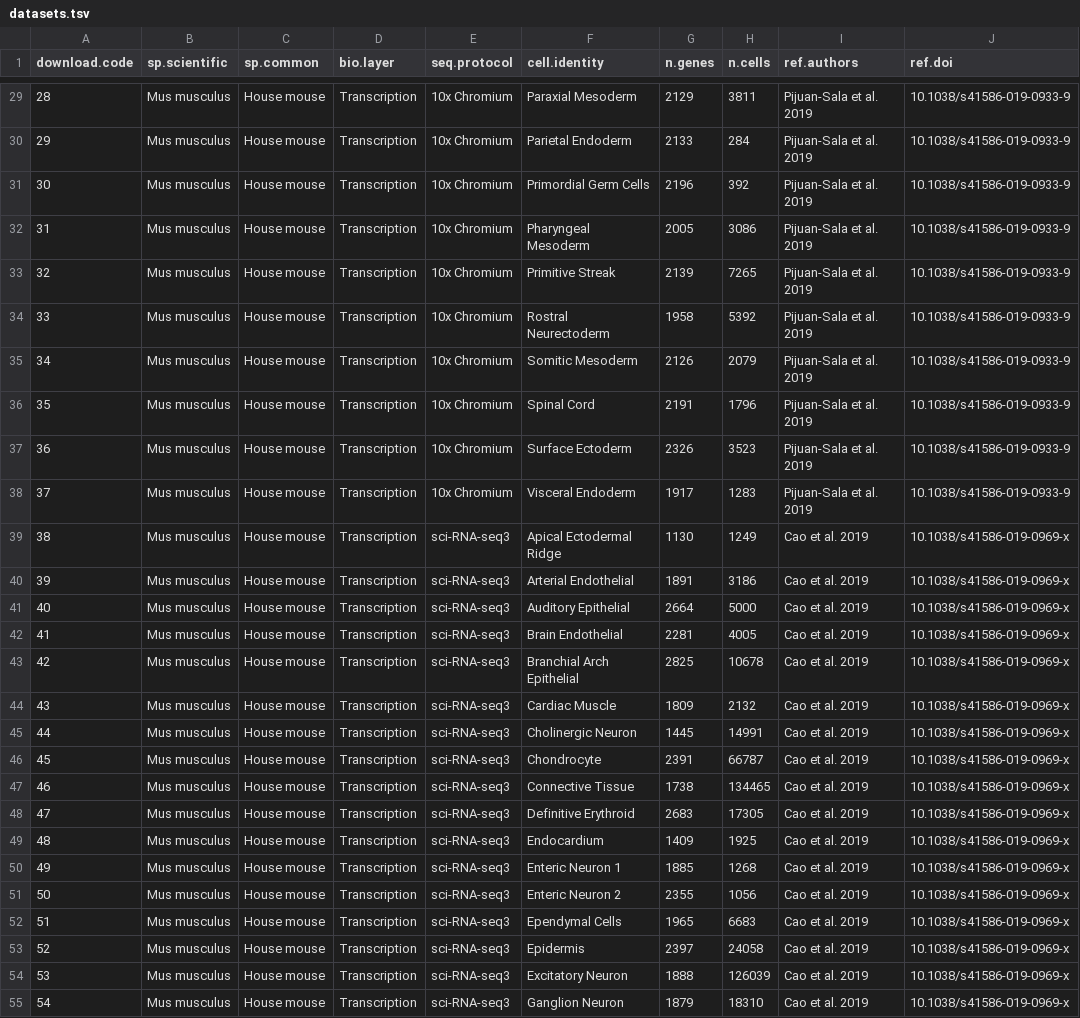
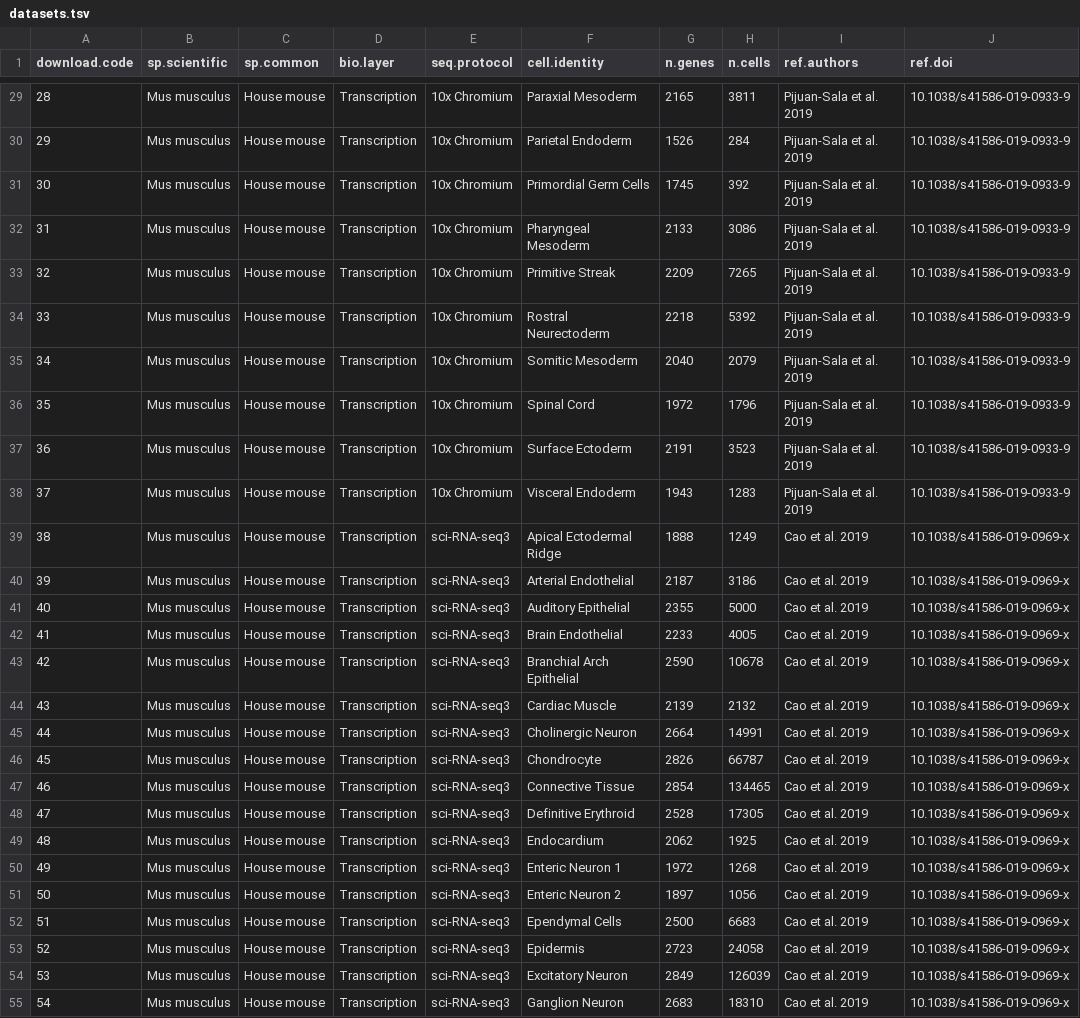
Before and after one commit to rlebron-bioinfo/gnlearn-api, a TSV file: db/datasets.tsv, drawn as a sheet; only a part is shown, gaps mark what is left out; the diff covers the shown part only; the diff names each change by its address in the sheet, - before the commit and + after, or states it on an @@ line.

```diff
--- a/db/datasets.tsv
+++ b/db/datasets.tsv
-G29 (n.genes): 2129
+G29 (n.genes): 2165
-G30 (n.genes): 2133
+G30 (n.genes): 1526
-G31 (n.genes): 2196
+G31 (n.genes): 1745
-G32 (n.genes): 2005
+G32 (n.genes): 2133
-G33 (n.genes): 2139
+G33 (n.genes): 2209
-G34 (n.genes): 1958
+G34 (n.genes): 2218
-G35 (n.genes): 2126
+G35 (n.genes): 2040
-G36 (n.genes): 2191
+G36 (n.genes): 1972
-G37 (n.genes): 2326
+G37 (n.genes): 2191
-G38 (n.genes): 1917
+G38 (n.genes): 1943
-G39 (n.genes): 1130
+G39 (n.genes): 1888
-G40 (n.genes): 1891
+G40 (n.genes): 2187
-G41 (n.genes): 2664
+G41 (n.genes): 2355
-G42 (n.genes): 2281
+G42 (n.genes): 2233
-G43 (n.genes): 2825
+G43 (n.genes): 2590
-G44 (n.genes): 1809
+G44 (n.genes): 2139
-G45 (n.genes): 1445
+G45 (n.genes): 2664
-G46 (n.genes): 2391
+G46 (n.genes): 2826
-G47 (n.genes): 1738
+G47 (n.genes): 2854
-G48 (n.genes): 2683
+G48 (n.genes): 2528
-G49 (n.genes): 1409
+G49 (n.genes): 2062
-G50 (n.genes): 1885
+G50 (n.genes): 1972
-G51 (n.genes): 2355
+G51 (n.genes): 1897
-G52 (n.genes): 1965
+G52 (n.genes): 2500
-G53 (n.genes): 2397
+G53 (n.genes): 2723
-G54 (n.genes): 1888
+G54 (n.genes): 2849
-G55 (n.genes): 1879
+G55 (n.genes): 2683
```
Also changed, not shown: 63 edited cells elsewhere in this file.
